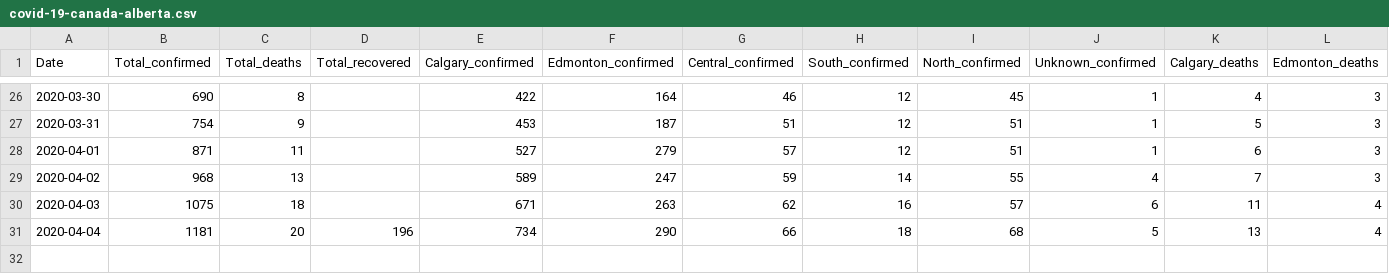
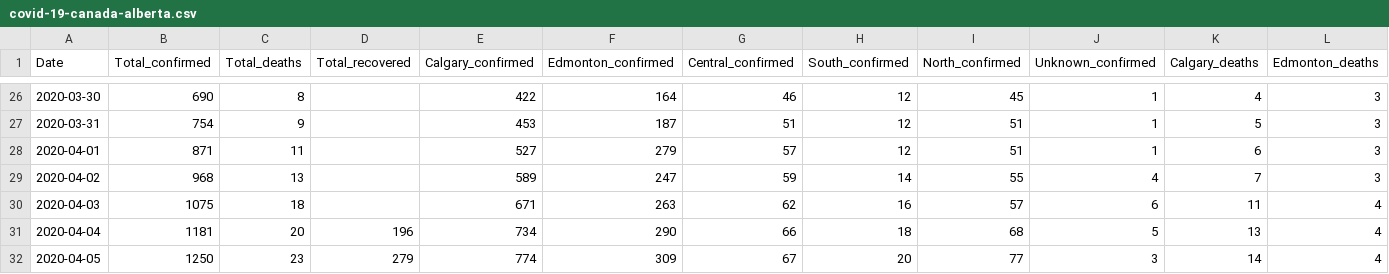
Before and after one commit to analythium/covid-19, a CSV file: data/covid-19-canada-alberta.csv, drawn as a sheet; only a part is shown, gaps mark what is left out; rows hold the shown columns only; the diff names each change by its address in the sheet, - before the commit and + after, or states it on an @@ line.

Commit message:
Update covid-19-canada-alberta.csv

```diff
--- a/data/covid-19-canada-alberta.csv
+++ b/data/covid-19-canada-alberta.csv
+row 32: 2020-04-05 | 1250 | 23 | 279 | 774 | 309 | 67 | 20 | 77 | 3 | 14 | 4
```
